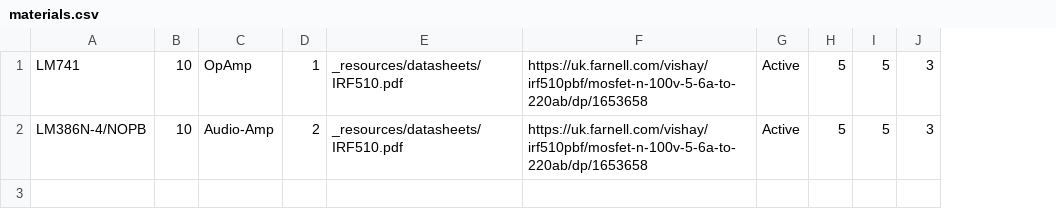
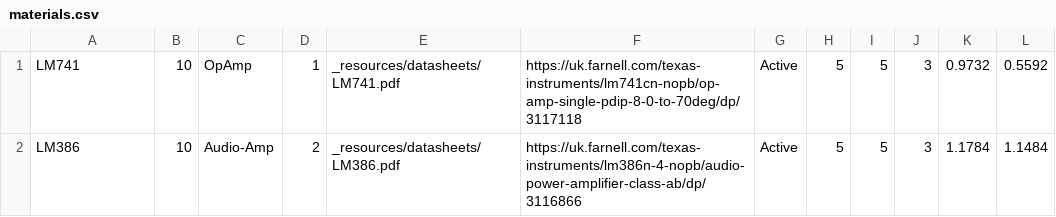
Before and after one commit to NoBlackBoxes/LastBlackBox, a CSV file: boxes/amplifiers/_resources/materials.csv, drawn as a sheet; removed rows and columns are numbered as before the commit, all else as after; the diff names each change by its address in the sheet, - before the commit and + after, or states it on an @@ line.

```diff
--- a/boxes/amplifiers/_resources/materials.csv
+++ b/boxes/amplifiers/_resources/materials.csv
-column E, rows 1-2: _resources/datasheets/IRF510.pdf | _resources/datasheets/IRF510.pdf
-column F, rows 1-2: https://uk.farnell.com/vishay/irf510pbf/mosfet-n-100v-5-6a-to-220ab/dp/1653658 | https://uk.farnell.com/vishay/irf510pbf/mosfet-n-100v-5-6a-to-220ab/dp/1653658
+column E, rows 1-2: _resources/datasheets/LM741.pdf | _resources/datasheets/LM386.pdf
+column F, rows 1-2: https://uk.farnell.com/texas-instruments/lm741cn-nopb/op-amp-single-pdip-8-0-to-70deg/dp/3117118 | https://uk.farnell.com/texas-instruments/lm386n-4-nopb/audio-power-amplifier-class-ab/dp/3116866
+column K, rows 1-2: 0.9732 | 1.1784
+column L, rows 1-2: 0.5592 | 1.1484
-A2: LM386N-4/NOPB
+A2: LM386
```
Also changed, not shown: boxes/audio/_resources/materials.csv, boxes/intelligence/_resources/materials.csv, 12 other files.
